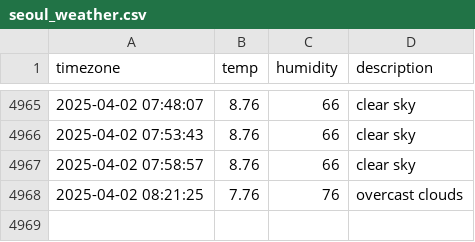
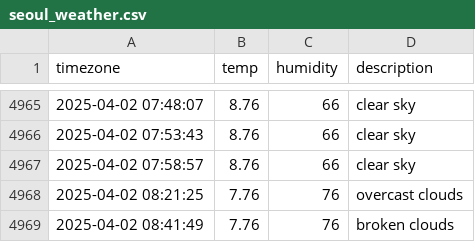
Before and after one commit to ChewchewLouis/seoul_weather, a CSV file: seoul_weather.csv, drawn as a sheet; only a part is shown, gaps mark what is left out; the diff names each change by its address in the sheet, - before the commit and + after, or states it on an @@ line.

```diff
--- a/seoul_weather.csv
+++ b/seoul_weather.csv
+row 4969: 2025-04-02 08:41:49 | 7.76 | 76 | broken clouds
```
